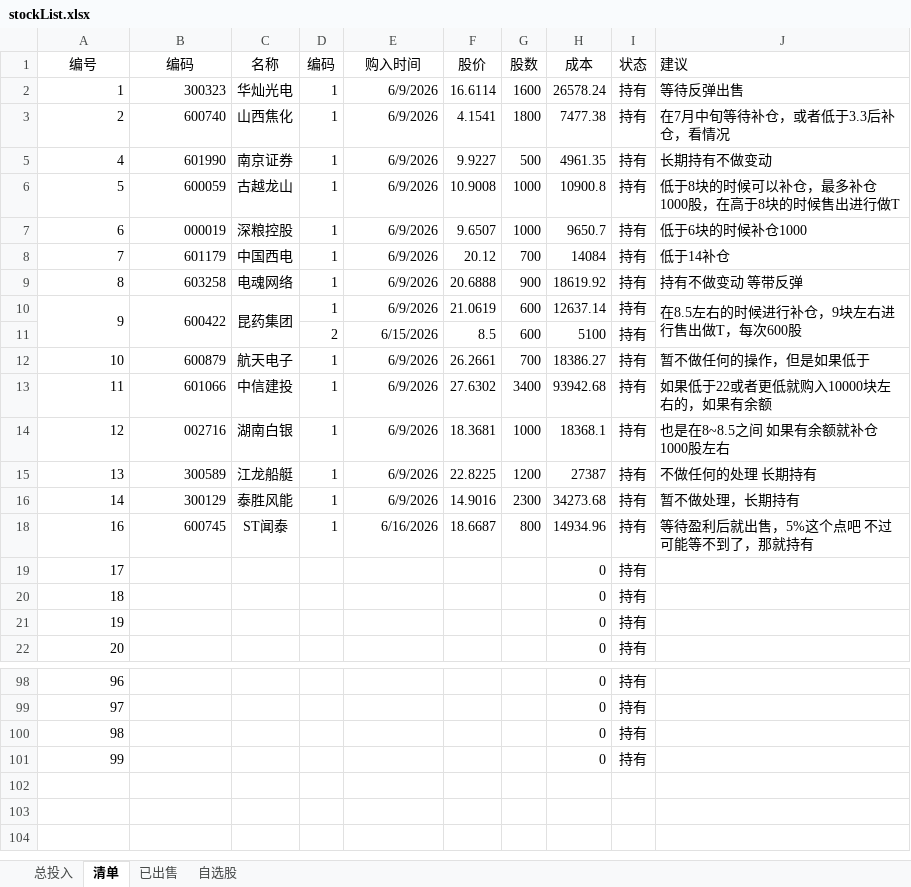
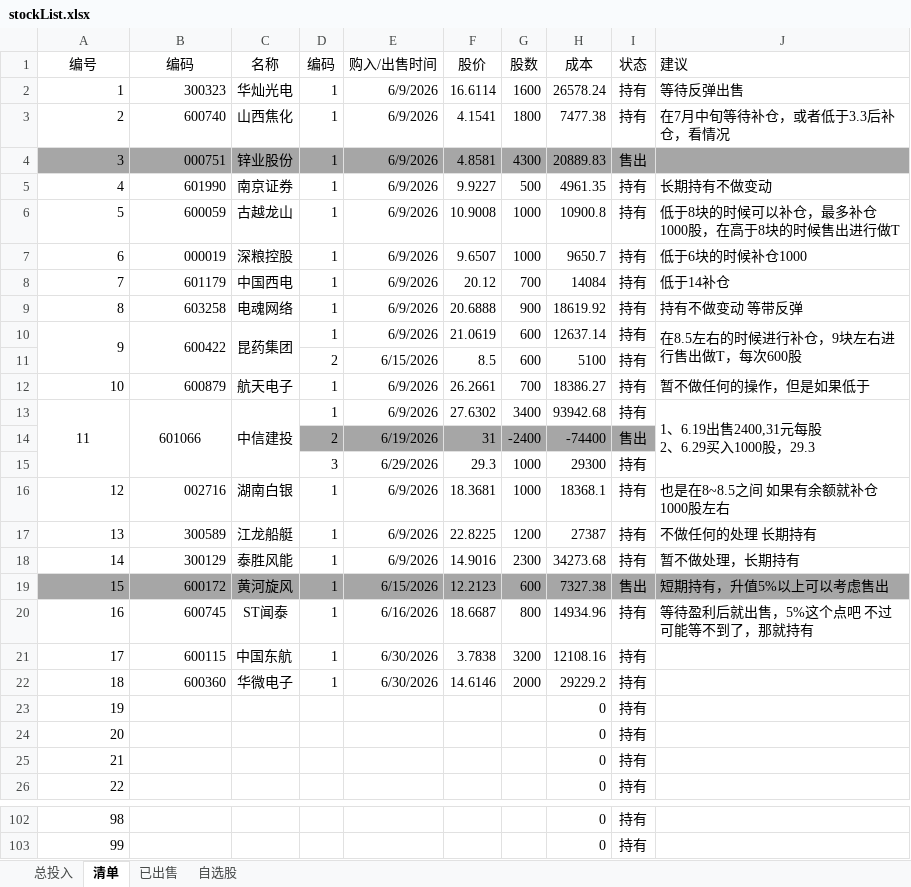
Before and after one commit to lurunfeng/ShareCertificate, an Excel workbook: stockList.xlsx, sheet 清单, drawn as a sheet; only a part is shown, gaps mark what is left out; values as stored, in another font and other column widths than the file's, no borders; removed rows and columns are numbered as before the commit, all else as after; ↵ is a line break in a cell; the diff names each change by its address in the sheet, - before the commit and + after, or states it on an @@ line.

```diff
--- a/stockList.xlsx (sheet 清单)
+++ b/stockList.xlsx (sheet 清单)
-E1: 购入时间
+E1: 购入/出售时间
@@ row 4 unhidden: 3 | 000751 | 锌业股份 | 1 | 6/9/2026 | 4.8581 | 4300 | 20889.83 | 售出 @@
-A13:B13 alignment: right
+A13:B13 alignment: center
+A13:A15 merged
+B13:B15 merged
+C13:C15 merged
-J13 (建议): 如果低于22或者更低就购入10000块左右的，如果有余额
+J13 (建议): 1、6.19出售2400,31元每股 ↵ 2、6.29买入1000股，29.3
+J13:J15 merged
+row 14:  |  |  | 2 | 6/19/2026 | 31 | -2400 | -74400 | 售出
+row 15:  |  |  | 3 | 6/29/2026 | 29.3 | 1000 | 29300 | 持有
@@ row 19 unhidden: 15 | 600172 | 黄河旋风 | 1 | 6/15/2026 | 12.2123 | 600 | 7327.38 | 售出 | 短期持有，升值5%以上可以考虑售出 @@
+row 21: 17 | 600115 | 中国东航 | 1 | 6/30/2026 | 3.7838 | 3200 | 12108.16 | 持有
+row 22: 18 | 600360 | 华微电子 | 1 | 6/30/2026 | 14.6146 | 2000 | 29229.2 | 持有
@@ column A (编号) renumbered between rows 23 and 103 @@
-row 100: 98 |  |  |  |  |  |  | 0 | 持有
-row 101: 99 |  |  |  |  |  |  | 0 | 持有
```
Also changed, not shown: sheet 已出售, formulas that keep their value, 1 other file.
